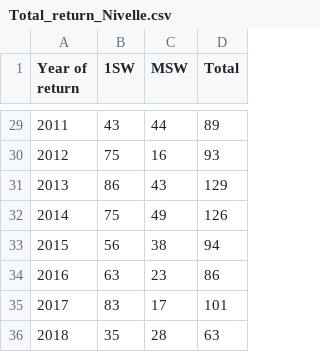
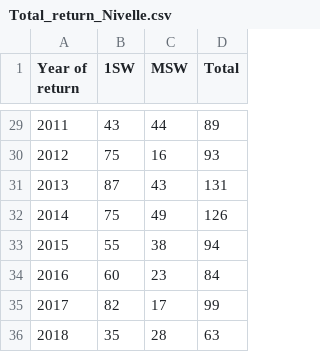
Before and after one commit to ORE-DiaPFC/Abondance, a CSV file: report/Total_return_Nivelle.csv, drawn as a sheet; only a part is shown, gaps mark what is left out; the diff covers the shown part only.

```diff
--- a/report/Total_return_Nivelle.csv
+++ b/report/Total_return_Nivelle.csv
@@ -30,7 +30,7 @@
 2012,75,16,93
-2013,86,43,129
+2013,87,43,131
 2014,75,49,126
-2015,56,38,94
-2016,63,23,86
-2017,83,17,101
+2015,55,38,94
+2016,60,23,84
+2017,82,17,99
 2018,35,28,63
```
Also changed, not shown: 19 edited cells elsewhere in this file, report/Total_return_all.csv, 2 other files.
